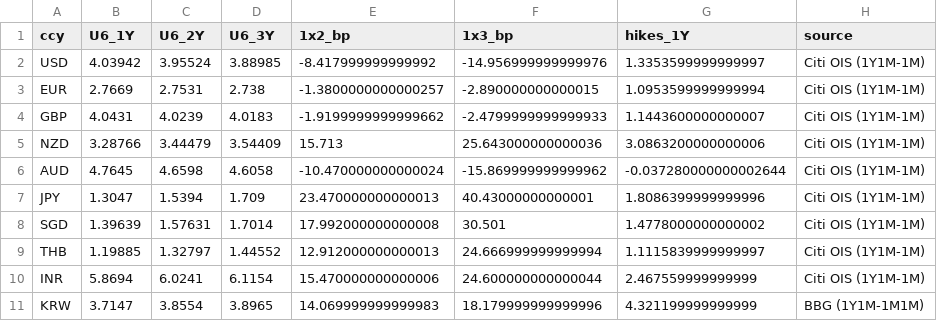
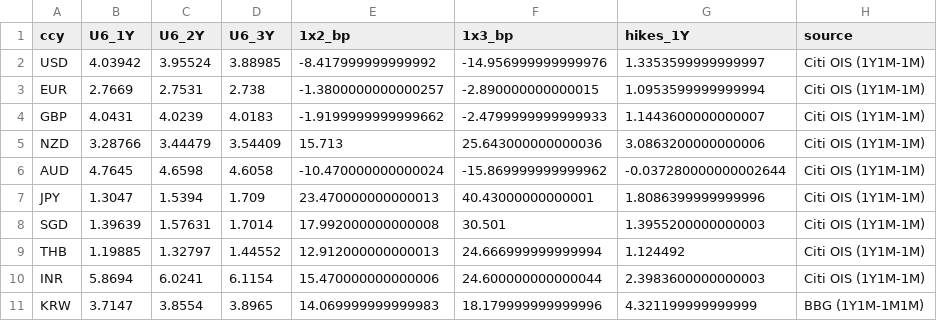
Before and after one commit to aggasuk/sadash, a CSV file: u6_curve_vs_hikes.csv, drawn as a sheet.

```diff
--- a/u6_curve_vs_hikes.csv
+++ b/u6_curve_vs_hikes.csv
@@ -7,5 +7,5 @@ AUD,4.7645,4.6598,4.6058,-10.470000000000024,-15.869999999999962,-0.037280000000
 JPY,1.3047,1.5394,1.709,23.470000000000013,40.43000000000001,1.8086399999999996,Citi OIS (1Y1M-1M)
-SGD,1.39639,1.57631,1.7014,17.992000000000008,30.501,1.4778000000000002,Citi OIS (1Y1M-1M)
-THB,1.19885,1.32797,1.44552,12.912000000000013,24.666999999999994,1.1115839999999997,Citi OIS (1Y1M-1M)
-INR,5.8694,6.0241,6.1154,15.470000000000006,24.600000000000044,2.467559999999999,Citi OIS (1Y1M-1M)
+SGD,1.39639,1.57631,1.7014,17.992000000000008,30.501,1.3955200000000003,Citi OIS (1Y1M-1M)
+THB,1.19885,1.32797,1.44552,12.912000000000013,24.666999999999994,1.124492,Citi OIS (1Y1M-1M)
+INR,5.8694,6.0241,6.1154,15.470000000000006,24.600000000000044,2.3983600000000003,Citi OIS (1Y1M-1M)
 KRW,3.7147,3.8554,3.8965,14.069999999999983,18.179999999999996,4.321199999999999,BBG (1Y1M-1M1M)
```
Also changed, not shown: 49 other files.
